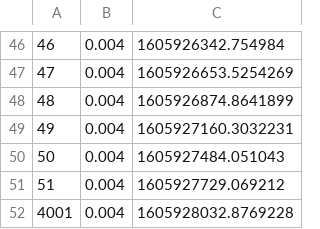
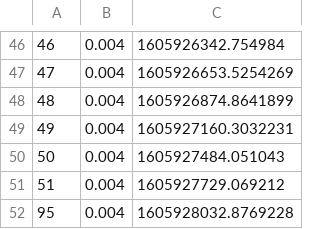
Before and after one commit to joanreyero/two-spirals, a CSV file: python/csv/gp-no-cross.csv (was python/csv/gp-n-cross.csv), drawn as a sheet; only a part is shown, gaps mark what is left out.

```diff
--- a/python/csv/gp-n-cross.csv
+++ b/python/csv/gp-no-cross.csv
@@ -51,2 +51,2 @@
 51,0.004,1605927729.069212
-4001,0.004,1605928032.8769228
+95,0.004,1605928032.8769228
```
Also changed, not shown: python/csv/ga-6hl.csv, python/csv/gp-3hl.csv, 24 other files.
